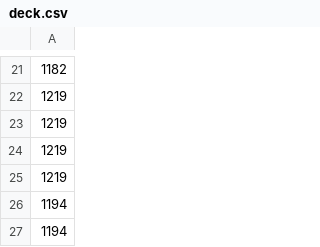
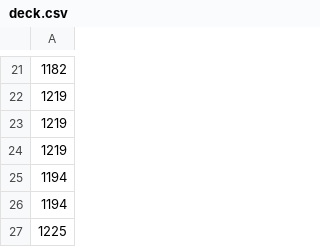
Before and after one commit to byte-bit06/Mr-Aura---PTCG-AI-Battle-Challenge-Simulation, a CSV file: Network_training/Wall_V12/deck.csv, drawn as a sheet; only a part is shown, gaps mark what is left out; the shorter side is filled out with more unchanged rows.

Commit message:
Fix Wall_V12 deck count to exactly 60 cards

```diff
--- a/Network_training/Wall_V12/deck.csv
+++ b/Network_training/Wall_V12/deck.csv
@@ -24,3 +24,2 @@
 1219
-1219
 1194
```
Also changed, not shown: 2 other files.
